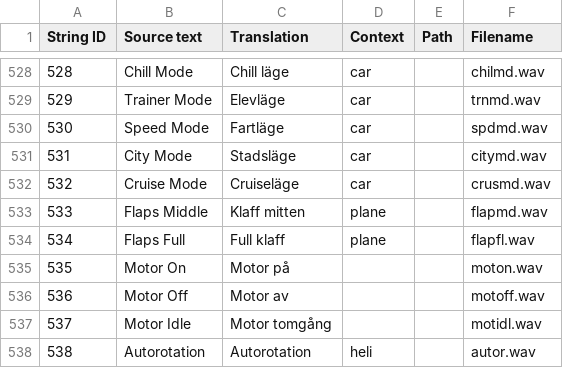
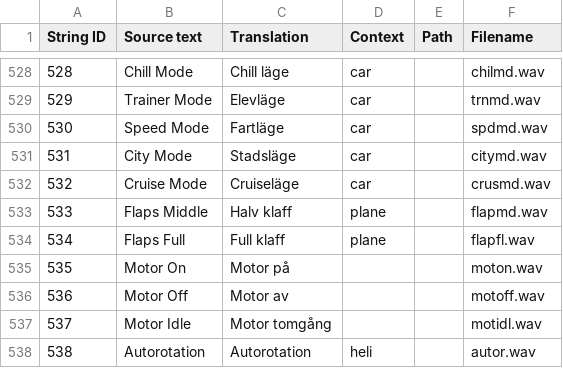
Before and after one commit to EdgeTX/edgetx-sdcard-sounds, a CSV file: voices/sv-SE.csv, drawn as a sheet; only a part is shown, gaps mark what is left out; the diff covers the shown part only.

```diff
--- a/voices/sv-SE.csv
+++ b/voices/sv-SE.csv
@@ -533 +533 @@
-"533","Flaps Middle","Klaff mitten","plane","","flapmd.wav"
+533,Flaps Middle,Halv klaff,plane,,flapmd.wav
```
Also changed, not shown: 20 added rows and 1 edited cell elsewhere in this file, voices/sv-SE_scripts.csv.
